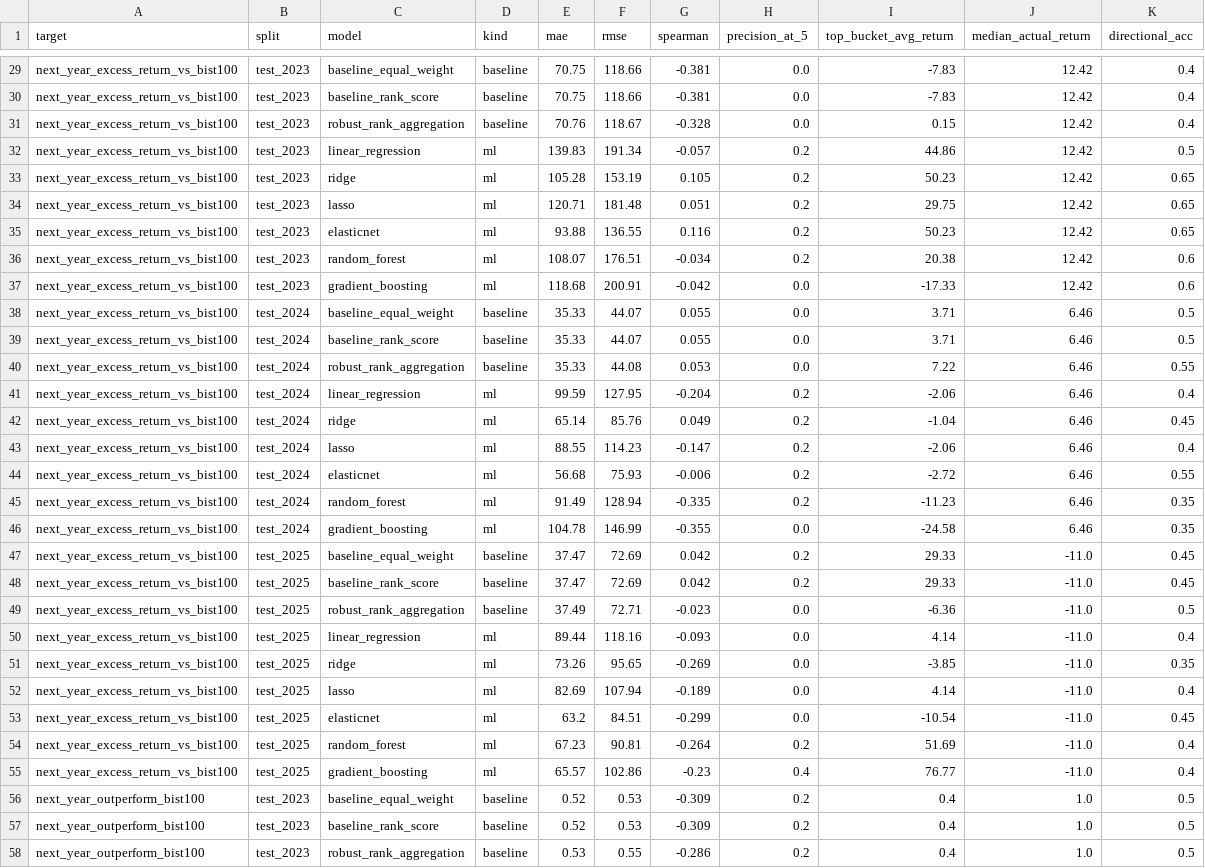
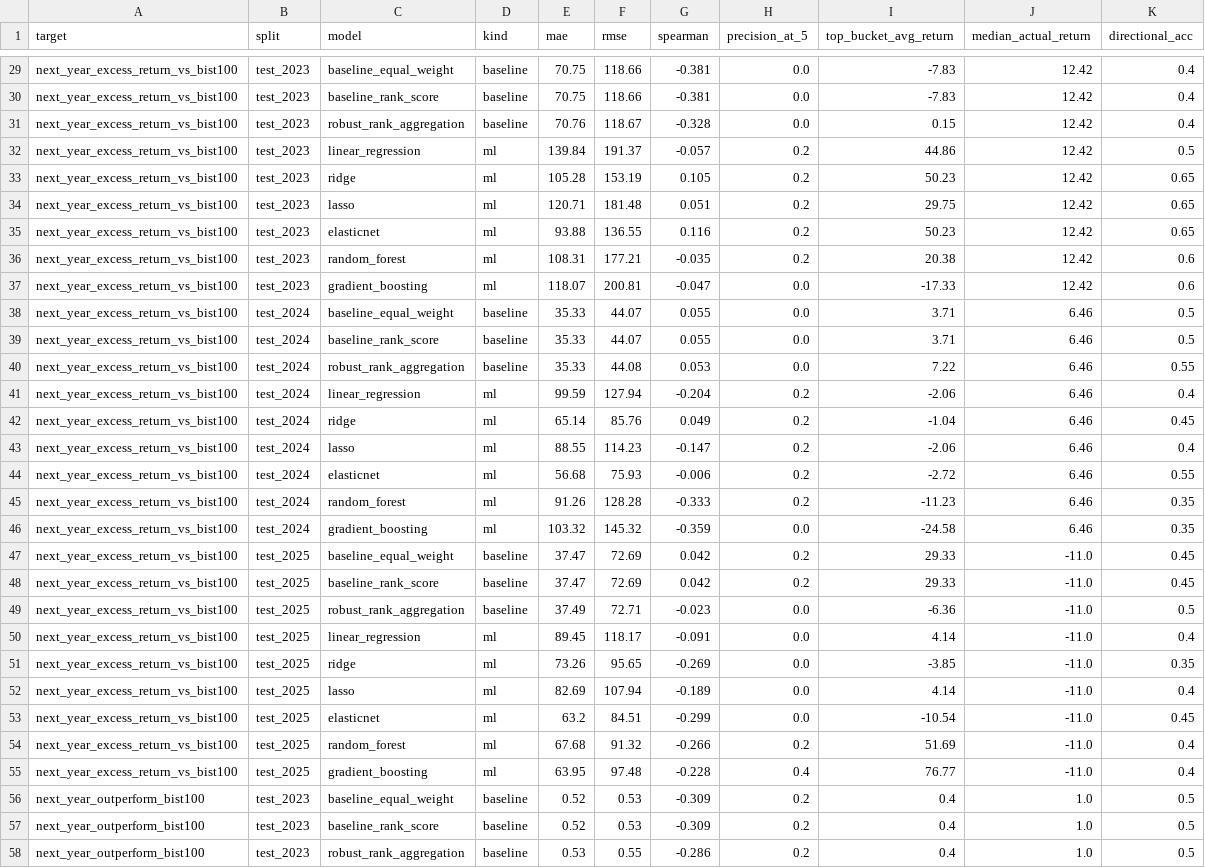
Before and after one commit to Salih04/capstone-financeIQ, a CSV file: experiments/results/leaderboard_by_target.csv, drawn as a sheet; only a part is shown, gaps mark what is left out; the diff covers the shown part only.

```diff
--- a/experiments/results/leaderboard_by_target.csv
+++ b/experiments/results/leaderboard_by_target.csv
@@ -31,3 +31,3 @@ next_year_excess_return_vs_bist100,test_2023,baseline_rank_score,baseline,70.75,
 next_year_excess_return_vs_bist100,test_2023,robust_rank_aggregation,baseline,70.76,118.67,-0.328,0.0,0.15,12.42,0.4
-next_year_excess_return_vs_bist100,test_2023,linear_regression,ml,139.83,191.34,-0.057,0.2,44.86,12.42,0.5
+next_year_excess_return_vs_bist100,test_2023,linear_regression,ml,139.84,191.37,-0.057,0.2,44.86,12.42,0.5
 next_year_excess_return_vs_bist100,test_2023,ridge,ml,105.28,153.19,0.105,0.2,50.23,12.42,0.65
@@ -35,4 +35,4 @@ next_year_excess_return_vs_bist100,test_2023,lasso,ml,120.71,181.48,0.051,0.2,29
 next_year_excess_return_vs_bist100,test_2023,elasticnet,ml,93.88,136.55,0.116,0.2,50.23,12.42,0.65
-next_year_excess_return_vs_bist100,test_2023,random_forest,ml,108.07,176.51,-0.034,0.2,20.38,12.42,0.6
-next_year_excess_return_vs_bist100,test_2023,gradient_boosting,ml,118.68,200.91,-0.042,0.0,-17.33,12.42,0.6
+next_year_excess_return_vs_bist100,test_2023,random_forest,ml,108.31,177.21,-0.035,0.2,20.38,12.42,0.6
+next_year_excess_return_vs_bist100,test_2023,gradient_boosting,ml,118.07,200.81,-0.047,0.0,-17.33,12.42,0.6
 next_year_excess_return_vs_bist100,test_2024,baseline_equal_weight,baseline,35.33,44.07,0.055,0.0,3.71,6.46,0.5
@@ -40,3 +40,3 @@ next_year_excess_return_vs_bist100,test_2024,baseline_rank_score,baseline,35.33,
 next_year_excess_return_vs_bist100,test_2024,robust_rank_aggregation,baseline,35.33,44.08,0.053,0.0,7.22,6.46,0.55
-next_year_excess_return_vs_bist100,test_2024,linear_regression,ml,99.59,127.95,-0.204,0.2,-2.06,6.46,0.4
+next_year_excess_return_vs_bist100,test_2024,linear_regression,ml,99.59,127.94,-0.204,0.2,-2.06,6.46,0.4
 next_year_excess_return_vs_bist100,test_2024,ridge,ml,65.14,85.76,0.049,0.2,-1.04,6.46,0.45
@@ -44,4 +44,4 @@ next_year_excess_return_vs_bist100,test_2024,lasso,ml,88.55,114.23,-0.147,0.2,-2
 next_year_excess_return_vs_bist100,test_2024,elasticnet,ml,56.68,75.93,-0.006,0.2,-2.72,6.46,0.55
-next_year_excess_return_vs_bist100,test_2024,random_forest,ml,91.49,128.94,-0.335,0.2,-11.23,6.46,0.35
-next_year_excess_return_vs_bist100,test_2024,gradient_boosting,ml,104.78,146.99,-0.355,0.0,-24.58,6.46,0.35
+next_year_excess_return_vs_bist100,test_2024,random_forest,ml,91.26,128.28,-0.333,0.2,-11.23,6.46,0.35
+next_year_excess_return_vs_bist100,test_2024,gradient_boosting,ml,103.32,145.32,-0.359,0.0,-24.58,6.46,0.35
 next_year_excess_return_vs_bist100,test_2025,baseline_equal_weight,baseline,37.47,72.69,0.042,0.2,29.33,-11.0,0.45
@@ -49,3 +49,3 @@ next_year_excess_return_vs_bist100,test_2025,baseline_rank_score,baseline,37.47,
 next_year_excess_return_vs_bist100,test_2025,robust_rank_aggregation,baseline,37.49,72.71,-0.023,0.0,-6.36,-11.0,0.5
-next_year_excess_return_vs_bist100,test_2025,linear_regression,ml,89.44,118.16,-0.093,0.0,4.14,-11.0,0.4
+next_year_excess_return_vs_bist100,test_2025,linear_regression,ml,89.45,118.17,-0.091,0.0,4.14,-11.0,0.4
 next_year_excess_return_vs_bist100,test_2025,ridge,ml,73.26,95.65,-0.269,0.0,-3.85,-11.0,0.35
@@ -53,4 +53,4 @@ next_year_excess_return_vs_bist100,test_2025,lasso,ml,82.69,107.94,-0.189,0.0,4.
 next_year_excess_return_vs_bist100,test_2025,elasticnet,ml,63.2,84.51,-0.299,0.0,-10.54,-11.0,0.45
-next_year_excess_return_vs_bist100,test_2025,random_forest,ml,67.23,90.81,-0.264,0.2,51.69,-11.0,0.4
-next_year_excess_return_vs_bist100,test_2025,gradient_boosting,ml,65.57,102.86,-0.23,0.4,76.77,-11.0,0.4
+next_year_excess_return_vs_bist100,test_2025,random_forest,ml,67.68,91.32,-0.266,0.2,51.69,-11.0,0.4
+next_year_excess_return_vs_bist100,test_2025,gradient_boosting,ml,63.95,97.48,-0.228,0.4,76.77,-11.0,0.4
 next_year_outperform_bist100,test_2023,baseline_equal_weight,baseline,0.52,0.53,-0.309,0.2,0.4,1.0,0.5
```
Also changed, not shown: 36 edited cells elsewhere in this file, experiments/leaderboard.csv, experiments/results/leaderboard.csv, 4 other files.
